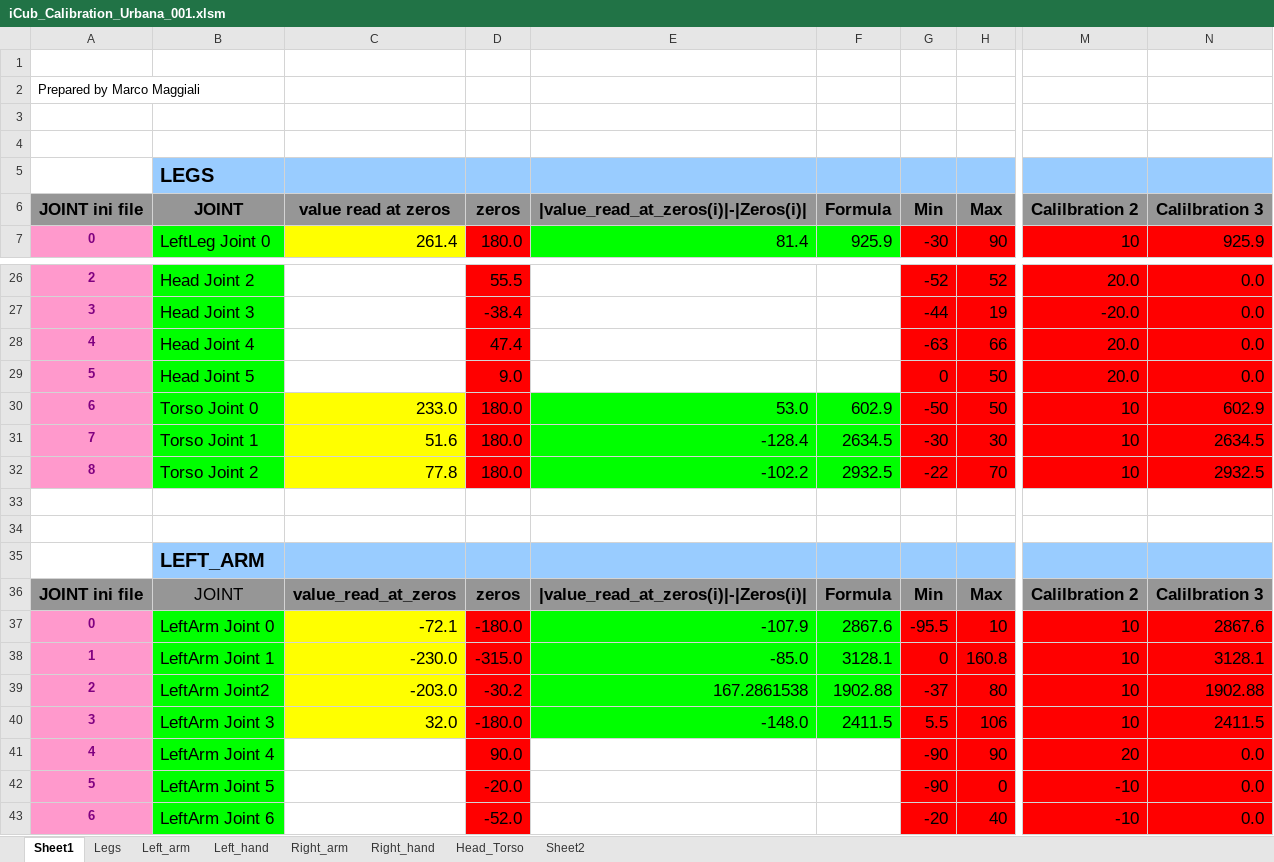
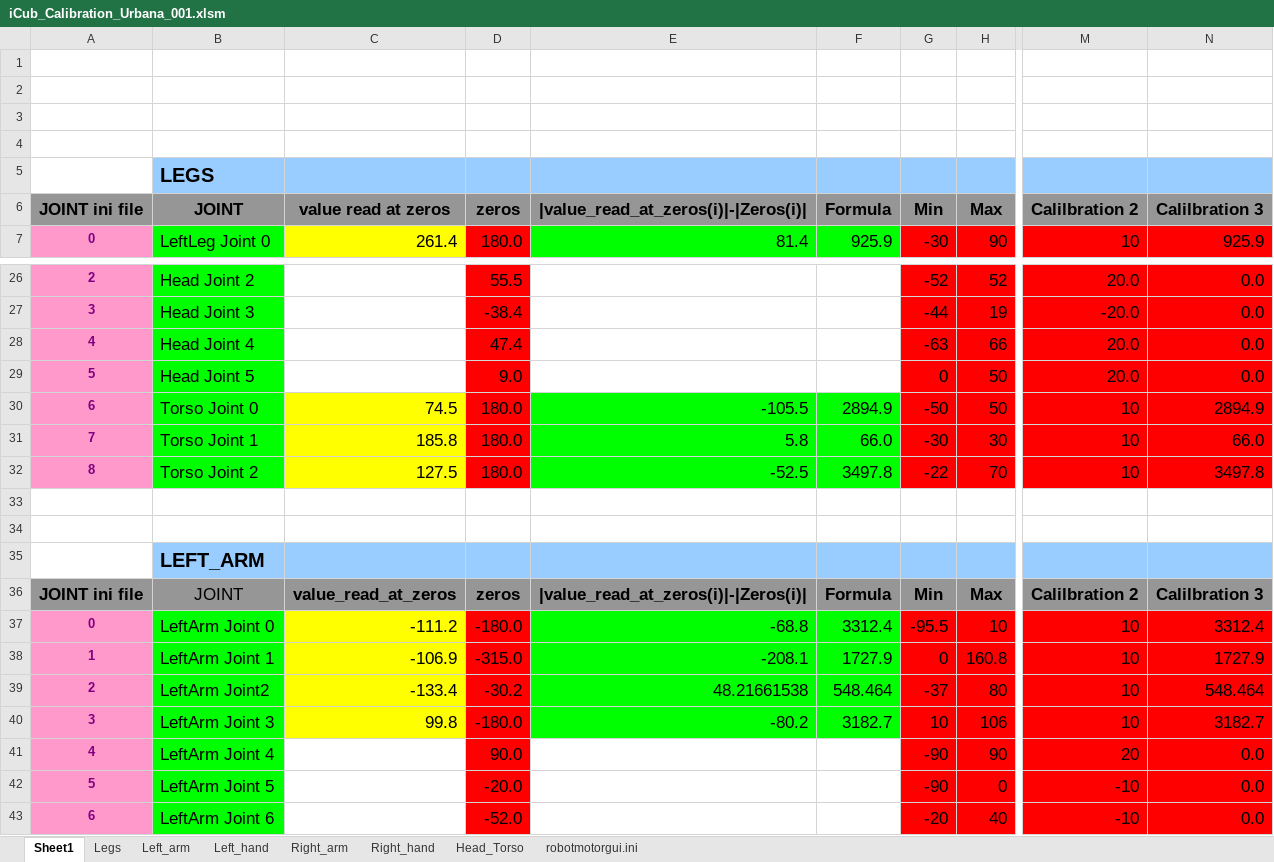
Before and after one commit to robotology/icub-main, an Excel workbook: app/iCubUrbana01/conf/iCub_Calibration_Urbana_001.xlsm, sheet Sheet1, drawn as a sheet; only a part is shown, gaps mark what is left out; values as stored, in another font and other column widths than the file's, no borders; the diff covers the shown part only; the diff names each change by its address in the sheet, - before the commit and + after, or states it on an @@ line.

```diff
--- a/app/iCubUrbana01/conf/iCub_Calibration_Urbana_001.xlsm (sheet Sheet1)
+++ b/app/iCubUrbana01/conf/iCub_Calibration_Urbana_001.xlsm (sheet Sheet1)
-sheet tab: Sheet2
+sheet tab: robotmotorgui.ini
-A2 (JOINT ini file): Prepared by Marco Maggiali
+A2 (JOINT ini file): (empty)
-C30 (value read at zeros): 233.0
+C30 (value read at zeros): 74.5
-E30: 53.0
+E30: -105.5
-F30 (Formula): 602.9
+F30 (Formula): 2894.9
-N30 (Calilbration 3): 602.9
+N30 (Calilbration 3): 2894.9
-C31 (value read at zeros): 51.6
+C31 (value read at zeros): 185.8
-E31: -128.4
+E31: 5.8
-F31 (Formula): 2634.5
+F31 (Formula): 66.0
-N31 (Calilbration 3): 2634.5
+N31 (Calilbration 3): 66.0
-C32 (value read at zeros): 77.8
+C32 (value read at zeros): 127.5
-E32: -102.2
+E32: -52.5
-F32 (Formula): 2932.5
+F32 (Formula): 3497.8
-N32 (Calilbration 3): 2932.5
+N32 (Calilbration 3): 3497.8
-C37 (value read at zeros): -72.1
+C37 (value read at zeros): -111.2
-E37: -107.9
+E37: -68.8
-F37 (Formula): 2867.6
+F37 (Formula): 3312.4
-N37 (Calilbration 3): 2867.6
+N37 (Calilbration 3): 3312.4
-C38 (value read at zeros): -230.0
+C38 (value read at zeros): -106.9
-E38: -85.0
+E38: -208.1
-F38 (Formula): 3128.1
+F38 (Formula): 1727.9
-N38 (Calilbration 3): 3128.1
+N38 (Calilbration 3): 1727.9
-C39 (value read at zeros): -203.0
+C39 (value read at zeros): -133.4
-E39: 167.2861538
+E39: 48.21661538
-F39 (Formula): 1902.88
+F39 (Formula): 548.464
-N39 (Calilbration 3): 1902.88
+N39 (Calilbration 3): 548.464
-C40 (value read at zeros): 32.0
+C40 (value read at zeros): 99.8
-E40: -148.0
+E40: -80.2
-F40 (Formula): 2411.5
+F40 (Formula): 3182.7
-G40 (Min): 5.5
+G40 (Min): 10
-N40 (Calilbration 3): 2411.5
+N40 (Calilbration 3): 3182.7
```
Also changed, not shown: 107 edited cells elsewhere in this sheet, sheet robotmotorgui.ini, sheet Right_hand, sheet Left_hand, sheet Legs, sheet Left_arm, sheet Right_arm, 1 more sheet, formulas that keep their value, 5 other files.
